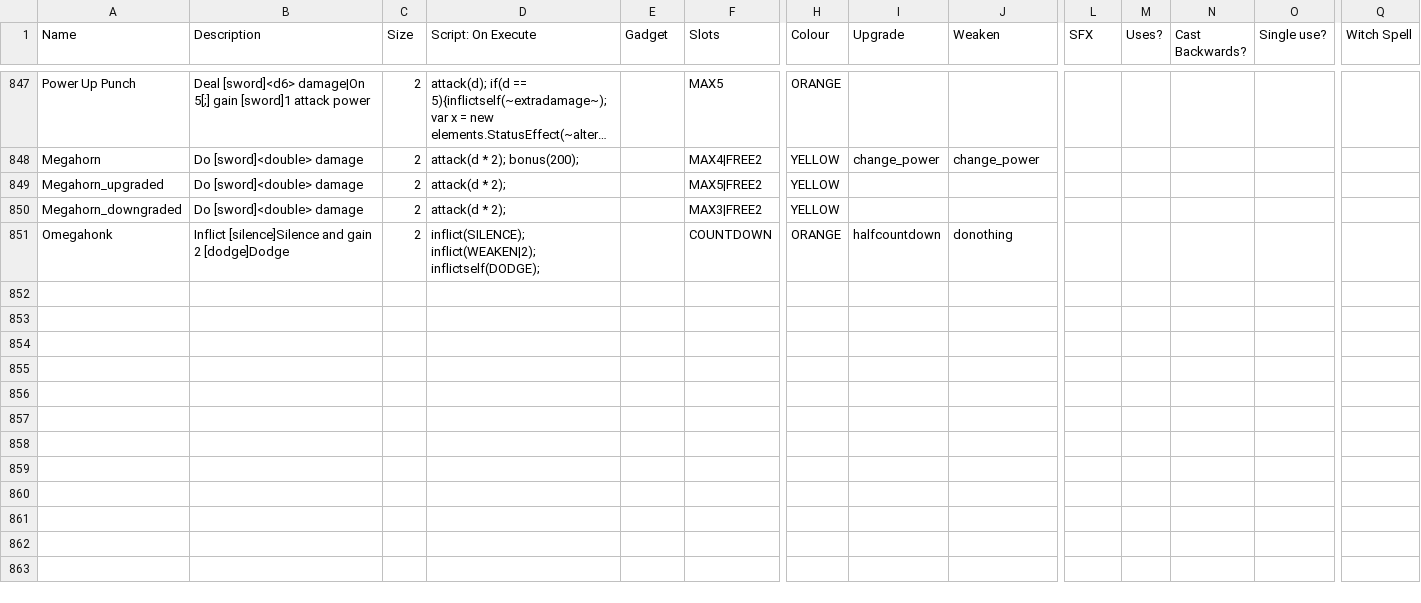
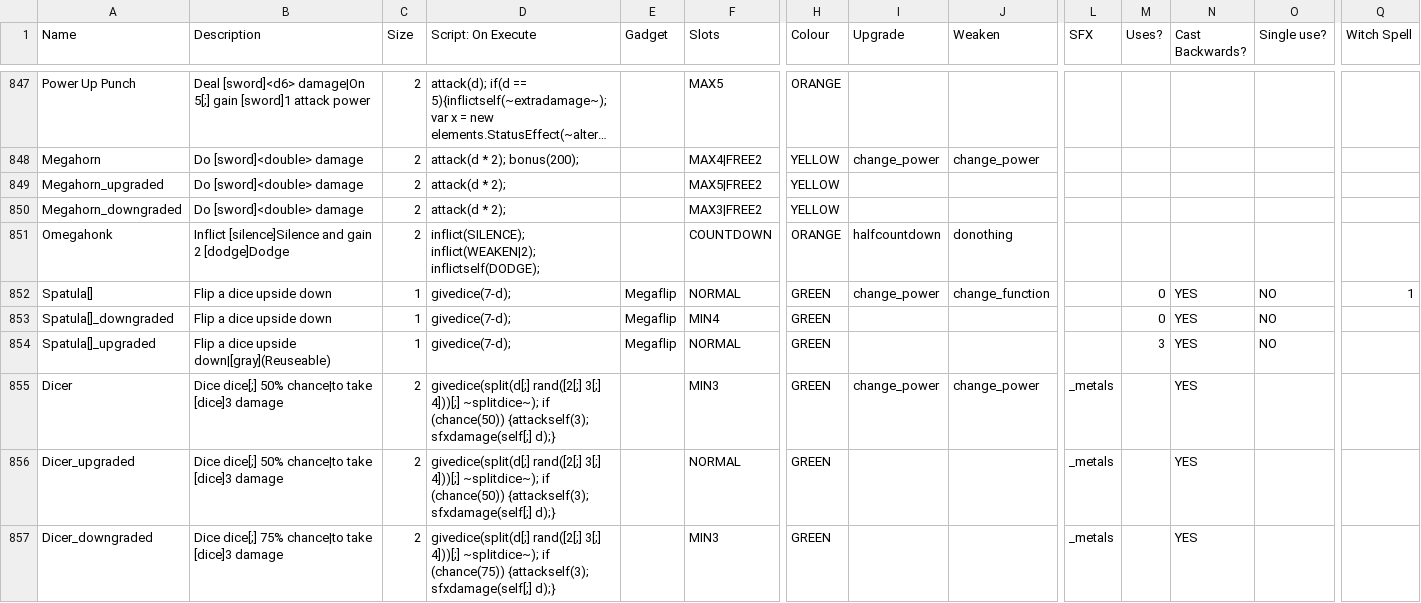
Before and after one commit to plasmaster09/Jester-Bonus-World, a CSV file: equipment.csv, drawn as a sheet; only a part is shown, gaps mark what is left out; long unchanged cells end in …; rows hold the shown columns only; the diff covers the shown part only; the diff names each change by its address in the sheet, - before the commit and + after, or states it on an @@ line.

```diff
--- a/equipment.csv
+++ b/equipment.csv
+row 852: Spatula[] | Flip a dice upside down | 1 | givedice(7-d); | Megaflip | NORMAL | GREEN | change_power | change_function |  | 0 | YES | NO | 1
+row 853: Spatula[]_downgraded | Flip a dice upside down | 1 | givedice(7-d); | Megaflip | MIN4 | GREEN |  |  |  | 0 | YES | NO
+row 854: Spatula[]_upgraded | Flip a dice upside down|[gray](Reuseable) | 1 | givedice(7-d); | Megaflip | NORMAL | GREEN |  |  |  | 3 | YES | NO
+row 855: Dicer | Dice dice[;] 50% chance|to take [dice]3 damage | 2 | givedice(split(d[;] rand([2[;] 3[;] 4]))[;] ~splitdice~); if (chance(50)) {attackself(3); sfxdamage(self[;] d);} |  | MIN3 | GREEN | change_power | change_power | _metals |  | YES
+row 856: Dicer_upgraded | Dice dice[;] 50% chance|to take [dice]3 damage | 2 | givedice(split(d[;] rand([2[;] 3[;] 4]))[;] ~splitdice~); if (chance(50)) {attackself(3); sfxdamage(self[;] d);} |  | NORMAL | GREEN |  |  | _metals |  | YES
+row 857: Dicer_downgraded | Dice dice[;] 75% chance|to take [dice]3 damage | 2 | givedice(split(d[;] rand([2[;] 3[;] 4]))[;] ~splitdice~); if (chance(75)) {attackself(3); sfxdamage(self[;] d);} |  | MIN3 | GREEN |  |  | _metals |  | YES
```
Also changed, not shown: 5 added rows and 4 edited cells elsewhere in this file, 3 other files.
